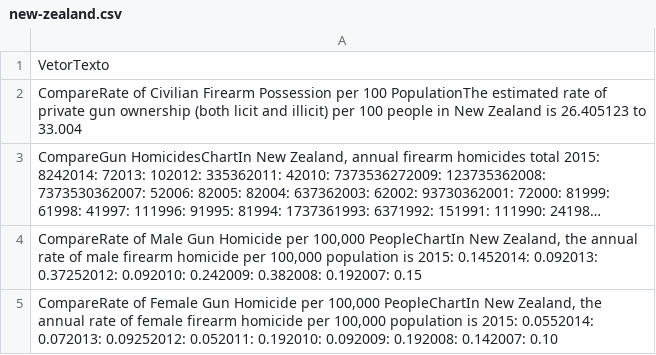
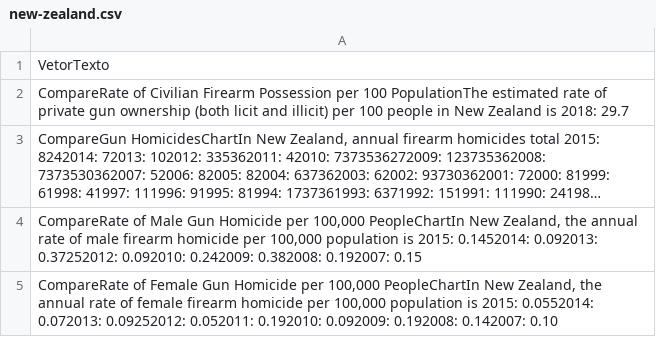
Before and after one commit to RegisRS/Armed_Violence, a CSV file: 02 - Raw Data/new-zealand.csv, drawn as a sheet; long unchanged cells end in …; the diff names each change by its address in the sheet, - before the commit and + after, or states it on an @@ line.

```diff
--- a/02 - Raw Data/new-zealand.csv
+++ b/02 - Raw Data/new-zealand.csv
-A2: …Zealand is 26.405123 to 33.004
+A2: …Zealand is 2018: 29.7
```
Also changed, not shown: 02 - Raw Data/philippines.csv.
